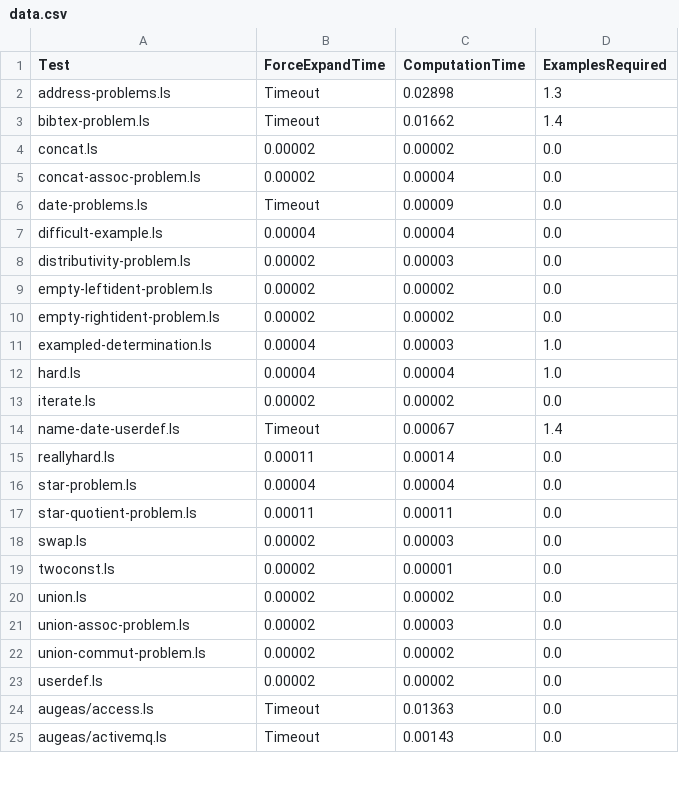
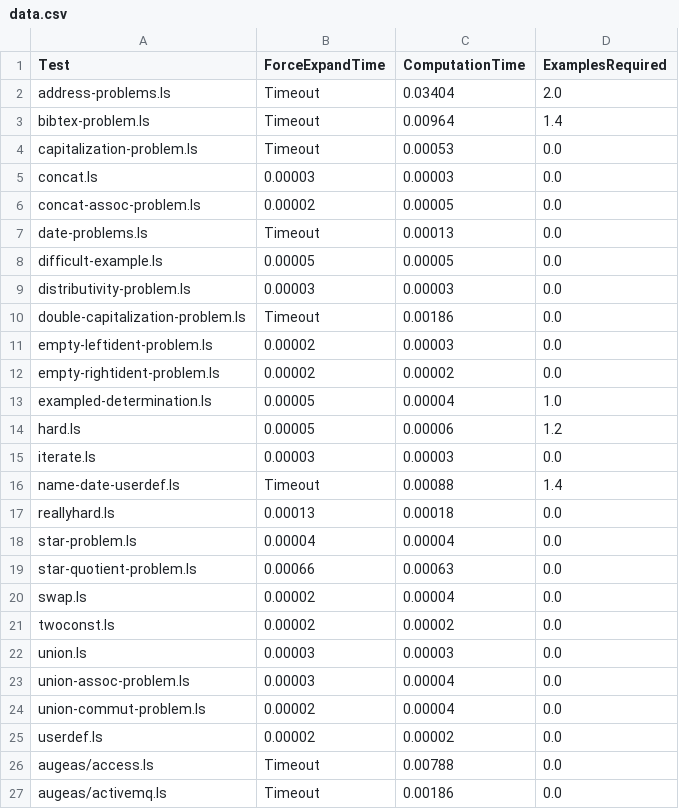
Before and after one commit to amiltner/LensSynth, a CSV file: paper/generated-data/data.csv, drawn as a sheet; only a part is shown; the diff covers the shown part only.

```diff
--- a/paper/generated-data/data.csv
+++ b/paper/generated-data/data.csv
@@ -1,25 +1,27 @@
 Test,ForceExpandTime,ComputationTime,ExamplesRequired
-address-problems.ls,Timeout,0.02898,1.3
-bibtex-problem.ls,Timeout,0.01662,1.4
-concat.ls,0.00002,0.00002,0.0
-concat-assoc-problem.ls,0.00002,0.00004,0.0
-date-problems.ls,Timeout,0.00009,0.0
-difficult-example.ls,0.00004,0.00004,0.0
-distributivity-problem.ls,0.00002,0.00003,0.0
-empty-leftident-problem.ls,0.00002,0.00002,0.0
+address-problems.ls,Timeout,0.03404,2.0
+bibtex-problem.ls,Timeout,0.00964,1.4
+capitalization-problem.ls,Timeout,0.00053,0.0
+concat.ls,0.00003,0.00003,0.0
+concat-assoc-problem.ls,0.00002,0.00005,0.0
+date-problems.ls,Timeout,0.00013,0.0
+difficult-example.ls,0.00005,0.00005,0.0
+distributivity-problem.ls,0.00003,0.00003,0.0
+double-capitalization-problem.ls,Timeout,0.00186,0.0
+empty-leftident-problem.ls,0.00002,0.00003,0.0
 empty-rightident-problem.ls,0.00002,0.00002,0.0
-exampled-determination.ls,0.00004,0.00003,1.0
-hard.ls,0.00004,0.00004,1.0
-iterate.ls,0.00002,0.00002,0.0
-name-date-userdef.ls,Timeout,0.00067,1.4
-reallyhard.ls,0.00011,0.00014,0.0
+exampled-determination.ls,0.00005,0.00004,1.0
+hard.ls,0.00005,0.00006,1.2
+iterate.ls,0.00003,0.00003,0.0
+name-date-userdef.ls,Timeout,0.00088,1.4
+reallyhard.ls,0.00013,0.00018,0.0
 star-problem.ls,0.00004,0.00004,0.0
-star-quotient-problem.ls,0.00011,0.00011,0.0
-swap.ls,0.00002,0.00003,0.0
-twoconst.ls,0.00002,0.00001,0.0
-union.ls,0.00002,0.00002,0.0
-union-assoc-problem.ls,0.00002,0.00003,0.0
-union-commut-problem.ls,0.00002,0.00002,0.0
+star-quotient-problem.ls,0.00066,0.00063,0.0
+swap.ls,0.00002,0.00004,0.0
+twoconst.ls,0.00002,0.00002,0.0
+union.ls,0.00003,0.00003,0.0
+union-assoc-problem.ls,0.00003,0.00004,0.0
+union-commut-problem.ls,0.00002,0.00004,0.0
 userdef.ls,0.00002,0.00002,0.0
-augeas/access.ls,Timeout,0.01363,0.0
-augeas/activemq.ls,Timeout,0.00143,0.0
+augeas/access.ls,Timeout,0.00788,0.0
+augeas/activemq.ls,Timeout,0.00186,0.0
```
Also changed, not shown: 2 edited cells elsewhere in this file, 4 other files.
